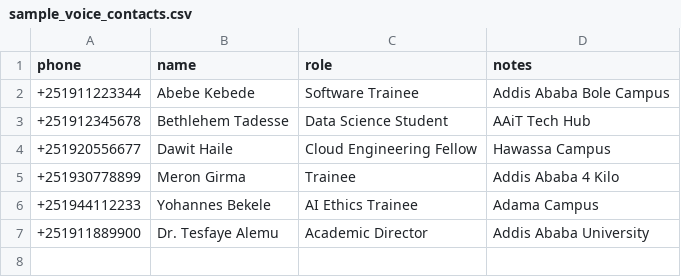
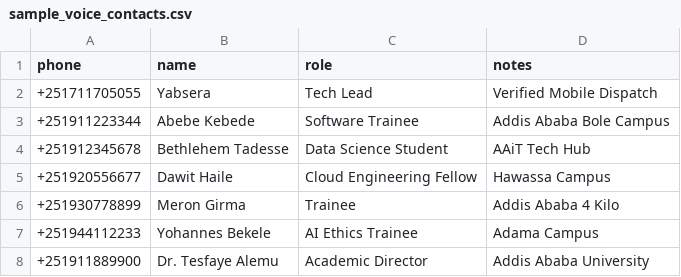
Before and after one commit to yabumac/Erp-Agents, a CSV file: public/sample_voice_contacts.csv, drawn as a sheet; the diff names each change by its address in the sheet, - before the commit and + after, or states it on an @@ line.

Commit message:
Configure +251 711705055 as verified outbound caller ID, add Yabsera to contact database, and display caller ID and dialed recipients across terminal and call logs

```diff
--- a/public/sample_voice_contacts.csv
+++ b/public/sample_voice_contacts.csv
+row 2: +251711705055 | Yabsera | Tech Lead | Verified Mobile Dispatch
```
Also changed, not shown: 5 other files.
